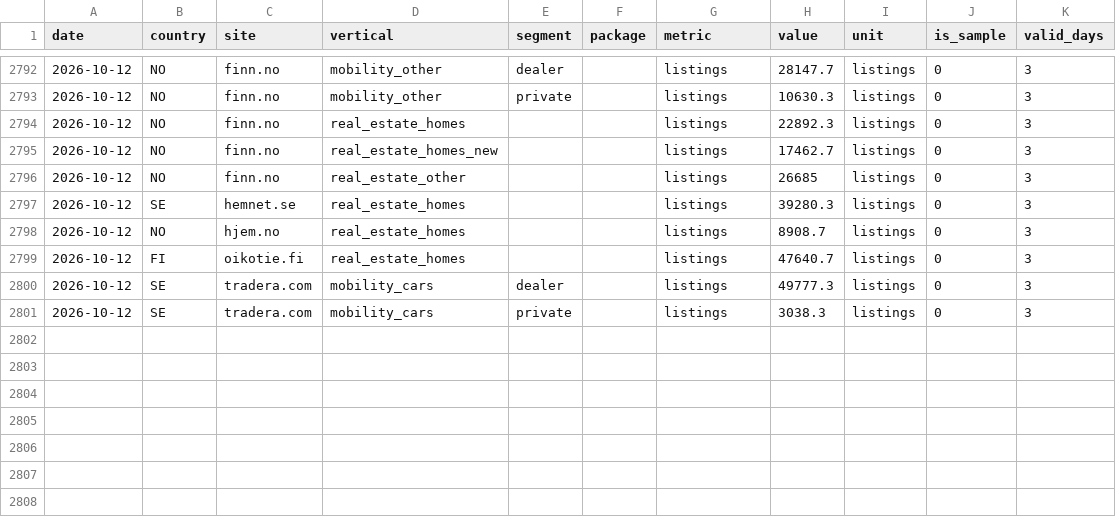
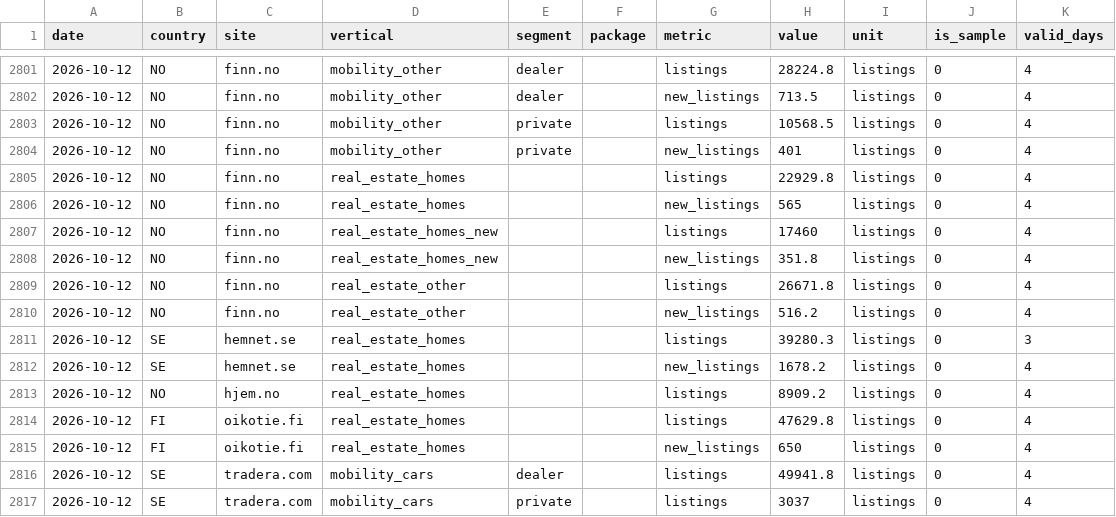
Before and after one commit to markusheiberg/vend-market-data, a CSV file: facts/listings_weekly.csv, drawn as a sheet; only a part is shown, gaps mark what is left out; the diff covers the shown part only.

```diff
--- a/facts/listings_weekly.csv
+++ b/facts/listings_weekly.csv
@@ -2792,10 +2801,17 @@ date,country,site,vertical,segment,package,metric,value,unit,is_sample,valid_day
-2026-10-12,NO,finn.no,mobility_other,dealer,,listings,28147.7,listings,0,3
-2026-10-12,NO,finn.no,mobility_other,private,,listings,10630.3,listings,0,3
-2026-10-12,NO,finn.no,real_estate_homes,,,listings,22892.3,listings,0,3
-2026-10-12,NO,finn.no,real_estate_homes_new,,,listings,17462.7,listings,0,3
-2026-10-12,NO,finn.no,real_estate_other,,,listings,26685,listings,0,3
+2026-10-12,NO,finn.no,mobility_other,dealer,,listings,28224.8,listings,0,4
+2026-10-12,NO,finn.no,mobility_other,dealer,,new_listings,713.5,listings,0,4
+2026-10-12,NO,finn.no,mobility_other,private,,listings,10568.5,listings,0,4
+2026-10-12,NO,finn.no,mobility_other,private,,new_listings,401,listings,0,4
+2026-10-12,NO,finn.no,real_estate_homes,,,listings,22929.8,listings,0,4
+2026-10-12,NO,finn.no,real_estate_homes,,,new_listings,565,listings,0,4
+2026-10-12,NO,finn.no,real_estate_homes_new,,,listings,17460,listings,0,4
+2026-10-12,NO,finn.no,real_estate_homes_new,,,new_listings,351.8,listings,0,4
+2026-10-12,NO,finn.no,real_estate_other,,,listings,26671.8,listings,0,4
+2026-10-12,NO,finn.no,real_estate_other,,,new_listings,516.2,listings,0,4
 2026-10-12,SE,hemnet.se,real_estate_homes,,,listings,39280.3,listings,0,3
-2026-10-12,NO,hjem.no,real_estate_homes,,,listings,8908.7,listings,0,3
-2026-10-12,FI,oikotie.fi,real_estate_homes,,,listings,47640.7,listings,0,3
-2026-10-12,SE,tradera.com,mobility_cars,dealer,,listings,49777.3,listings,0,3
-2026-10-12,SE,tradera.com,mobility_cars,private,,listings,3038.3,listings,0,3
+2026-10-12,SE,hemnet.se,real_estate_homes,,,new_listings,1678.2,listings,0,4
+2026-10-12,NO,hjem.no,real_estate_homes,,,listings,8909.2,listings,0,4
+2026-10-12,FI,oikotie.fi,real_estate_homes,,,listings,47629.8,listings,0,4
+2026-10-12,FI,oikotie.fi,real_estate_homes,,,new_listings,650,listings,0,4
+2026-10-12,SE,tradera.com,mobility_cars,dealer,,listings,49941.8,listings,0,4
+2026-10-12,SE,tradera.com,mobility_cars,private,,listings,3037,listings,0,4
```
Also changed, not shown: 9 added rows and 30 edited cells elsewhere in this file, facts/listings.csv, reference/price_list_latest.csv, 1 other file.
